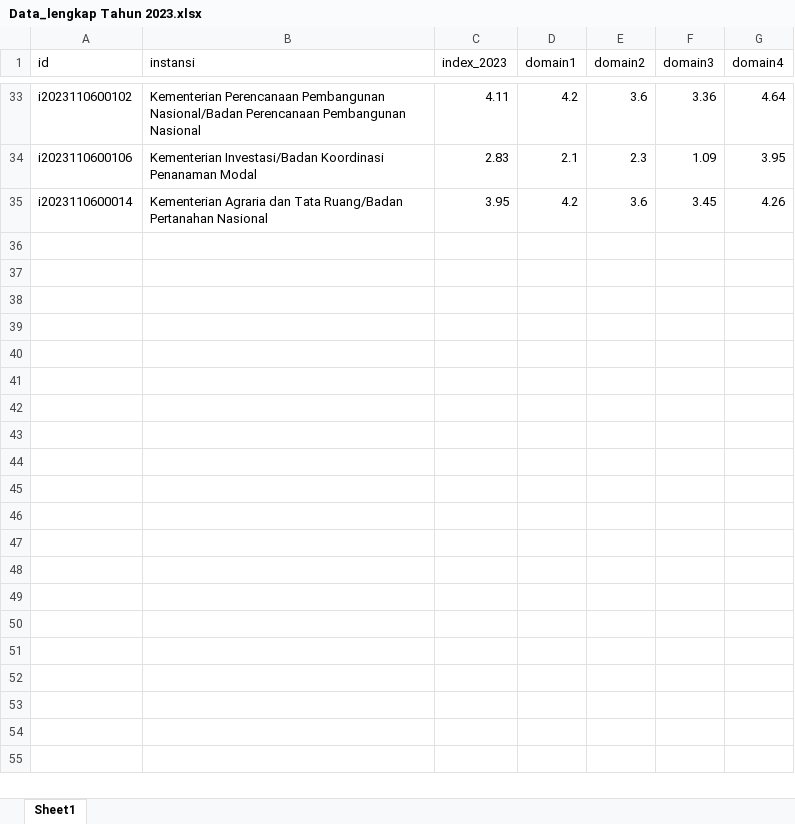
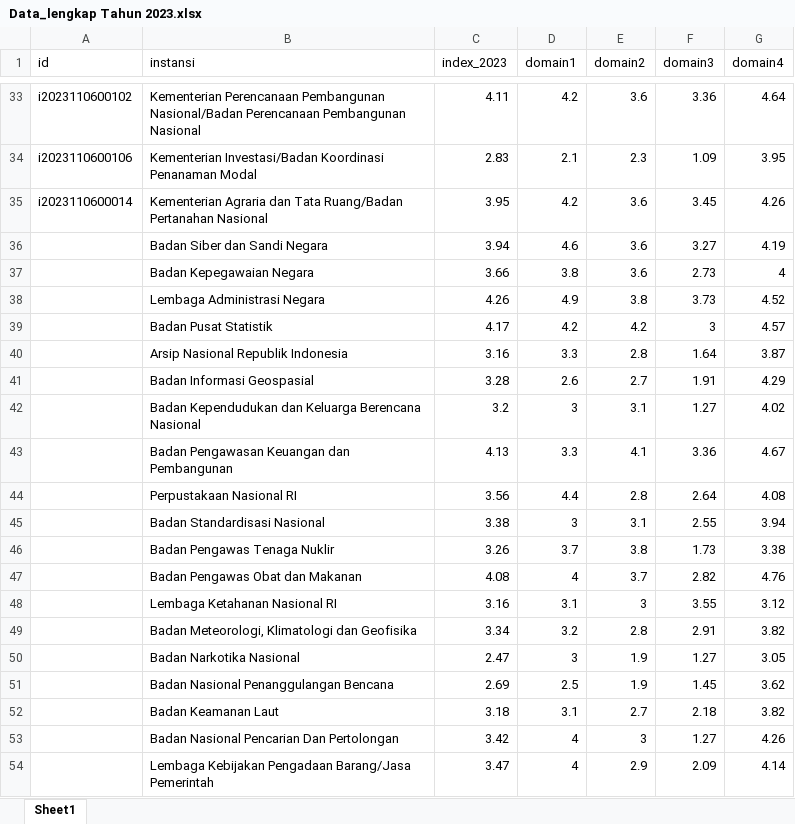
Before and after one commit to ferrysusanto275/ta_elaine, an Excel workbook: Data CSV/Data_lengkap Tahun 2023.xlsx, sheet Sheet1, drawn as a sheet; only a part is shown, gaps mark what is left out; values as stored, in another font and other column widths than the file's, no borders; the diff covers the shown part only; the diff names each change by its address in the sheet, - before the commit and + after, or states it on an @@ line.

```diff
--- a/Data CSV/Data_lengkap Tahun 2023.xlsx (sheet Sheet1)
+++ b/Data CSV/Data_lengkap Tahun 2023.xlsx (sheet Sheet1)
+row 36:  | Badan Siber dan Sandi Negara | 3.94 | 4.6 | 3.6 | 3.27 | 4.19
+row 37:  | Badan Kepegawaian Negara | 3.66 | 3.8 | 3.6 | 2.73 | 4
+row 38:  | Lembaga Administrasi Negara | 4.26 | 4.9 | 3.8 | 3.73 | 4.52
+row 39:  | Badan Pusat Statistik | 4.17 | 4.2 | 4.2 | 3 | 4.57
+row 40:  | Arsip Nasional Republik Indonesia | 3.16 | 3.3 | 2.8 | 1.64 | 3.87
+row 41:  | Badan Informasi Geospasial | 3.28 | 2.6 | 2.7 | 1.91 | 4.29
+row 42:  | Badan Kependudukan dan Keluarga Berencana Nasional | 3.2 | 3 | 3.1 | 1.27 | 4.02
+row 43:  | Badan Pengawasan Keuangan dan Pembangunan | 4.13 | 3.3 | 4.1 | 3.36 | 4.67
+row 44:  | Perpustakaan Nasional RI | 3.56 | 4.4 | 2.8 | 2.64 | 4.08
+row 45:  | Badan Standardisasi Nasional | 3.38 | 3 | 3.1 | 2.55 | 3.94
+row 46:  | Badan Pengawas Tenaga Nuklir | 3.26 | 3.7 | 3.8 | 1.73 | 3.38
+row 47:  | Badan Pengawas Obat dan Makanan | 4.08 | 4 | 3.7 | 2.82 | 4.76
+row 48:  | Lembaga Ketahanan Nasional RI | 3.16 | 3.1 | 3 | 3.55 | 3.12
+row 49:  | Badan Meteorologi, Klimatologi dan Geofisika | 3.34 | 3.2 | 2.8 | 2.91 | 3.82
+row 50:  | Badan Narkotika Nasional | 2.47 | 3 | 1.9 | 1.27 | 3.05
+row 51:  | Badan Nasional Penanggulangan Bencana | 2.69 | 2.5 | 1.9 | 1.45 | 3.62
+row 52:  | Badan Keamanan Laut | 3.18 | 3.1 | 2.7 | 2.18 | 3.82
+row 53:  | Badan Nasional Pencarian Dan Pertolongan | 3.42 | 4 | 3 | 1.27 | 4.26
+row 54:  | Lembaga Kebijakan Pengadaan Barang/Jasa Pemerintah | 3.47 | 4 | 2.9 | 2.09 | 4.14
```
Also changed, not shown: 39 added rows elsewhere in this sheet, 29 other files.
